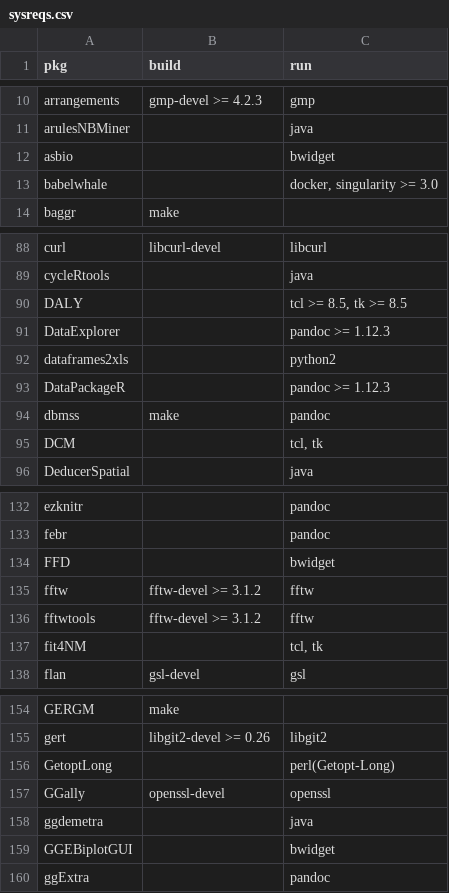
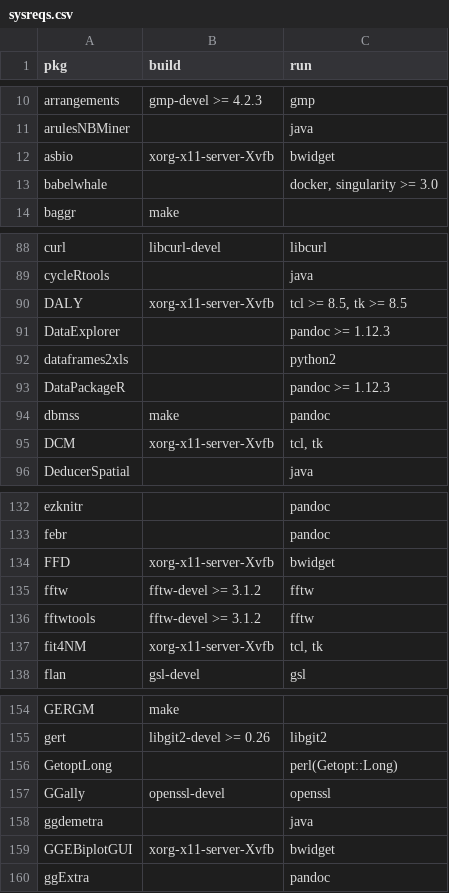
Before and after one commit to cran4linux/cran2copr, a CSV file: sysreqs.csv, drawn as a sheet; only a part is shown, gaps mark what is left out; the diff covers the shown part only.

```diff
--- a/sysreqs.csv
+++ b/sysreqs.csv
@@ -11,3 +11,3 @@ arrangements,"gmp-devel >= 4.2.3","gmp"
 arulesNBMiner,"","java"
-asbio,"","bwidget"
+asbio,"xorg-x11-server-Xvfb","bwidget"
 babelwhale,"","docker, singularity >= 3.0"
@@ -89,3 +89,3 @@ curl,"libcurl-devel","libcurl"
 cycleRtools,"","java"
-DALY,"","tcl >= 8.5, tk >= 8.5"
+DALY,"xorg-x11-server-Xvfb","tcl >= 8.5, tk >= 8.5"
 DataExplorer,"","pandoc >= 1.12.3"
@@ -94,3 +94,3 @@ DataPackageR,"","pandoc >= 1.12.3"
 dbmss,"make","pandoc"
-DCM,"","tcl, tk"
+DCM,"xorg-x11-server-Xvfb","tcl, tk"
 DeducerSpatial,"","java"
@@ -133,6 +133,6 @@ ezknitr,"","pandoc"
 febr,"","pandoc"
-FFD,"","bwidget"
+FFD,"xorg-x11-server-Xvfb","bwidget"
 fftw,"fftw-devel >= 3.1.2","fftw"
 fftwtools,"fftw-devel >= 3.1.2","fftw"
-fit4NM,"","tcl, tk"
+fit4NM,"xorg-x11-server-Xvfb","tcl, tk"
 flan,"gsl-devel","gsl"
@@ -155,6 +155,6 @@ GERGM,"make",""
 gert,"libgit2-devel >= 0.26","libgit2"
-GetoptLong,"","perl(Getopt-Long)"
+GetoptLong,"","perl(Getopt::Long)"
 GGally,"openssl-devel","openssl"
 ggdemetra,"","java"
-GGEBiplotGUI,"","bwidget"
+GGEBiplotGUI,"xorg-x11-server-Xvfb","bwidget"
 ggExtra,"","pandoc"
```
Also changed, not shown: 16 edited cells elsewhere in this file, 9 other files.
